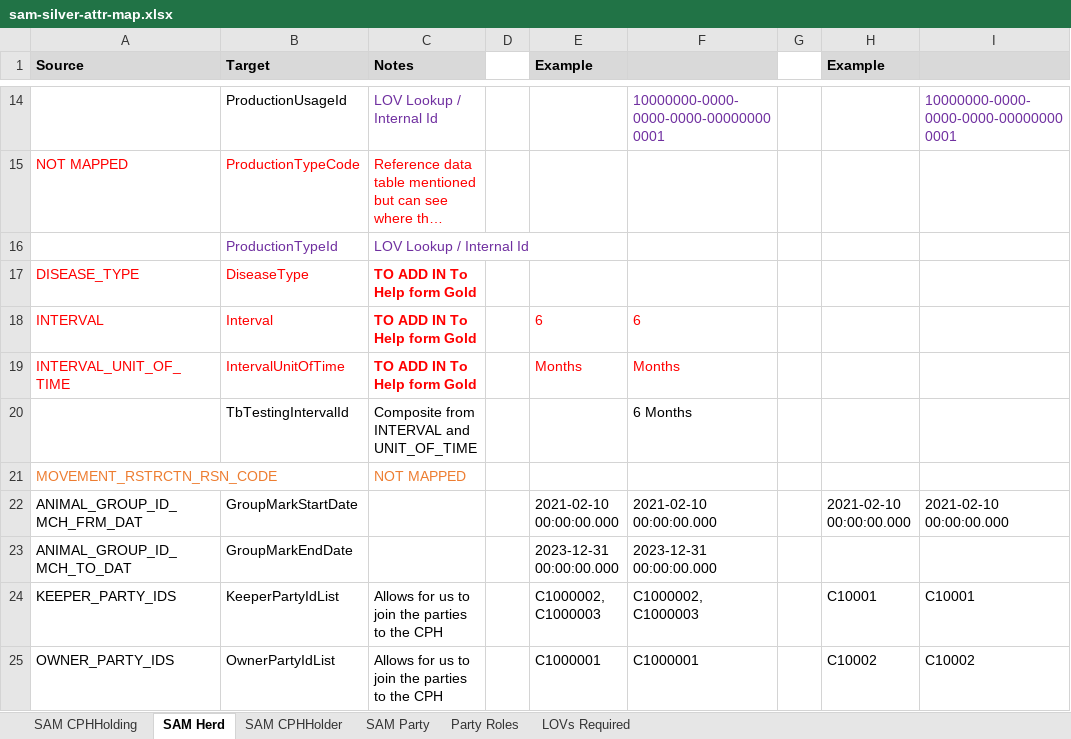
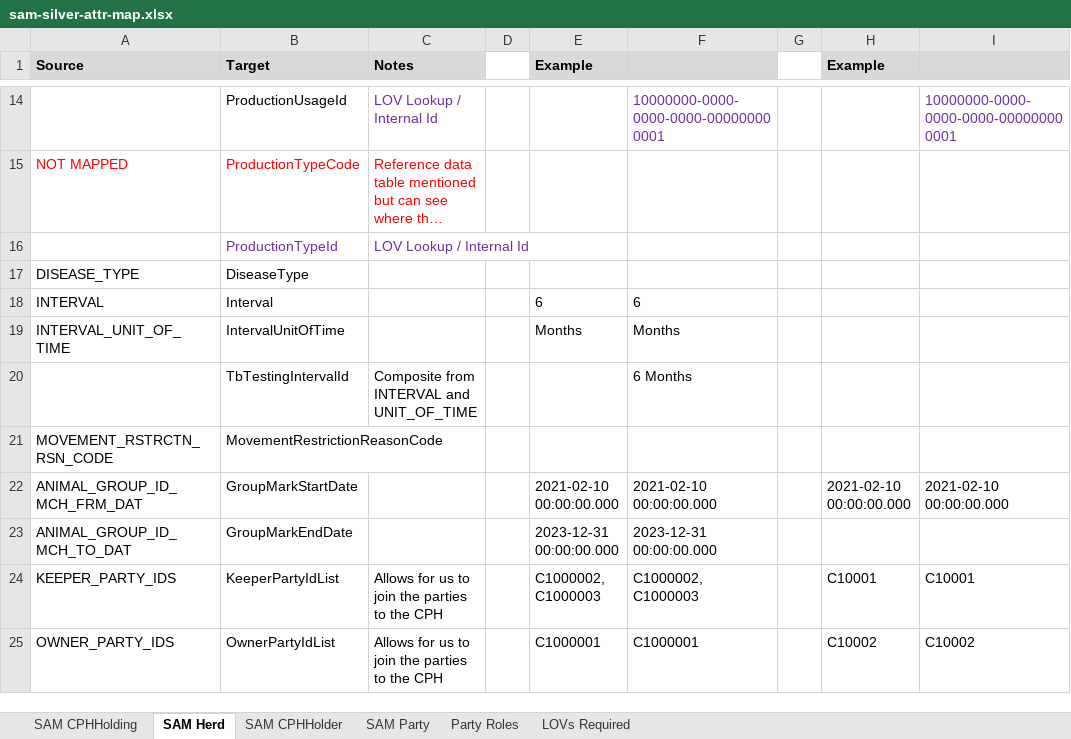
Before and after one commit to DEFRA/ls-keeper-data-api, an Excel workbook: docs/data-maps/sam-silver-attr-map.xlsx, sheet SAM Herd, drawn as a sheet; only a part is shown, gaps mark what is left out; long unchanged cells end in …; values as stored, in another font and other column widths than the file's, no borders; removed rows and columns are numbered as before the commit, all else as after; the diff names each change by its address in the sheet, - before the commit and + after, or states it on an @@ line.

Commit message:
Sam Holding and Herd silver maps updated.

```diff
--- a/docs/data-maps/sam-silver-attr-map.xlsx (sheet SAM Herd)
+++ b/docs/data-maps/sam-silver-attr-map.xlsx (sheet SAM Herd)
-A17:B19 text colour: #FF0000
+A17:B19 text colour: black
-C17:C19 (Notes): TO ADD IN To Help form Gold
+C17:C19 (Notes): (empty)
-E18:F19 text colour: #FF0000
+E18:F19 text colour: black
-row 21: MOVEMENT_RSTRCTN_RSN_CODE |  | NOT MAPPED
+row 21: MOVEMENT_RSTRCTN_RSN_CODE | MovementRestrictionReasonCode
```
Also changed, not shown: sheet SAM CPHHolding, sheet SAM Party, sheet SAM CPHHolder, 12 other files.
